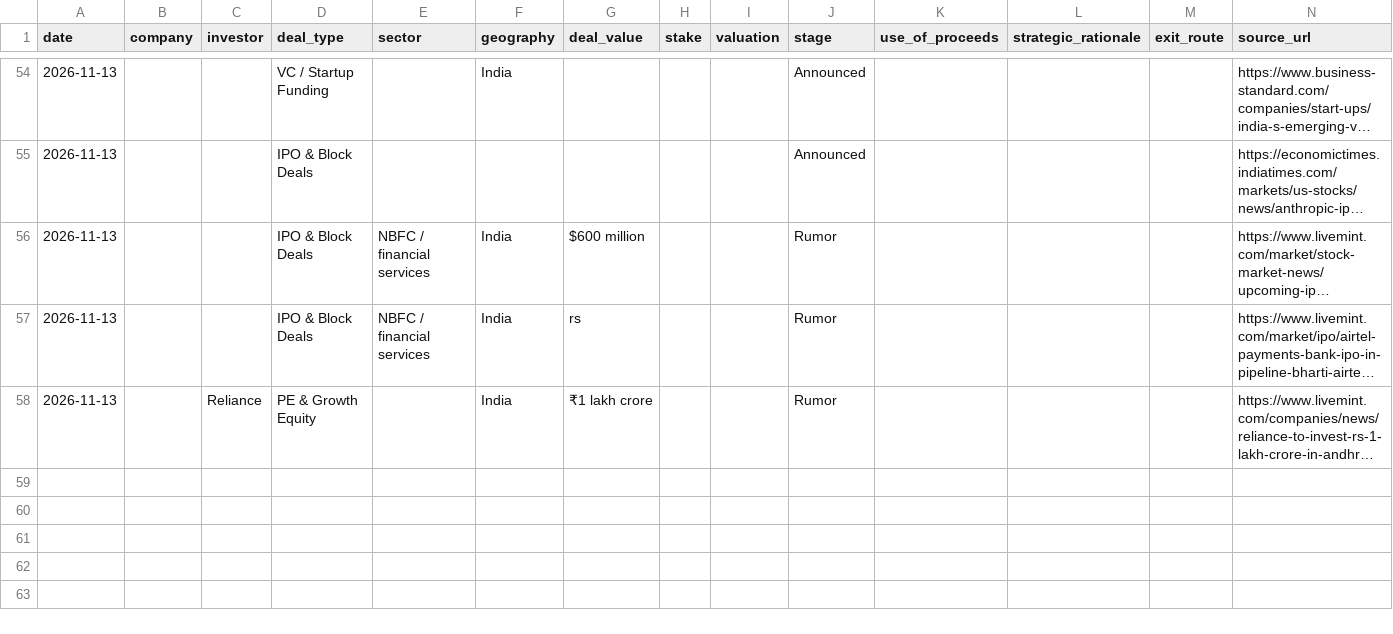
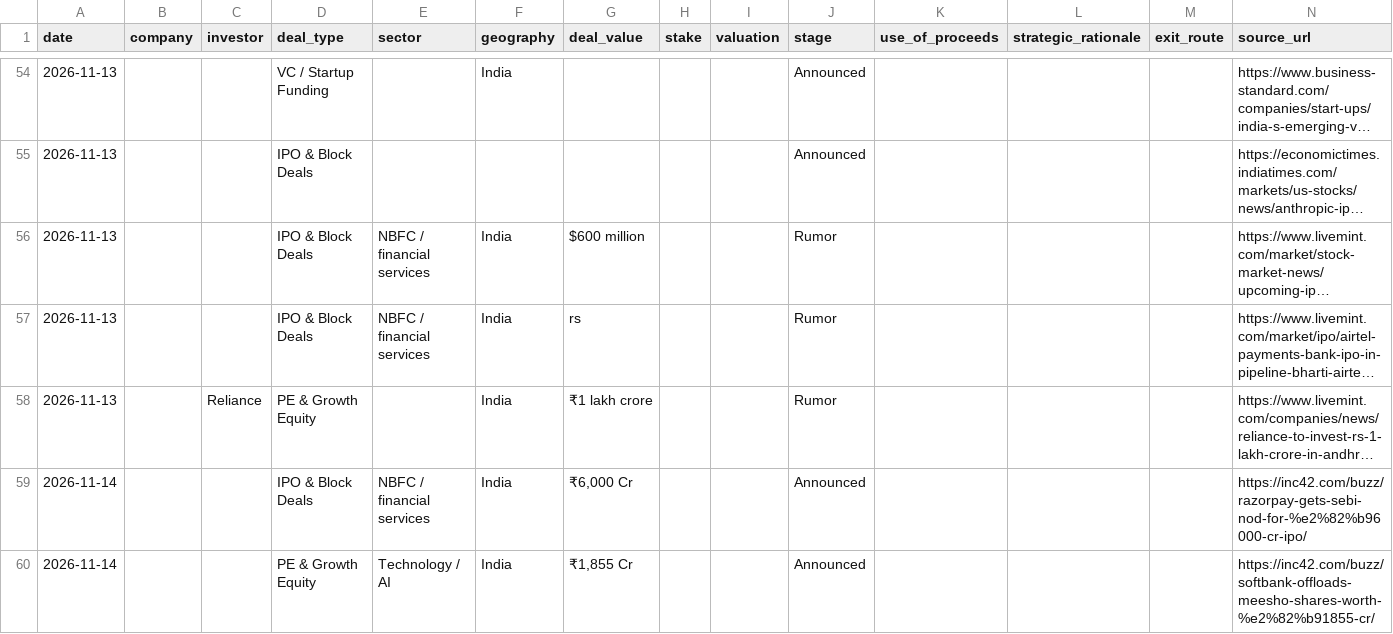
Before and after one commit to aarreev12342/morning-brief, a CSV file: data/pitchbook_style_deals.csv, drawn as a sheet; only a part is shown, gaps mark what is left out; long unchanged cells end in …; the diff names each change by its address in the sheet, - before the commit and + after, or states it on an @@ line.

```diff
--- a/data/pitchbook_style_deals.csv
+++ b/data/pitchbook_style_deals.csv
+row 59: 2026-11-14 |  |  | IPO & Block Deals | NBFC / financial services | India | ₹6,000 Cr |  |  | Announced |  |  |  | https://inc42.com/buzz/razorpay-gets-sebi-nod-for-%e2%82%b96000-cr-ipo/
+row 60: 2026-11-14 |  |  | PE & Growth Equity | Technology / AI | India | ₹1,855 Cr |  |  | Announced |  |  |  | https://inc42.com/buzz/softbank-offloads-meesho-shares-worth-%e2%82%b91855-cr/
```
Also changed, not shown: data/deals.csv.
